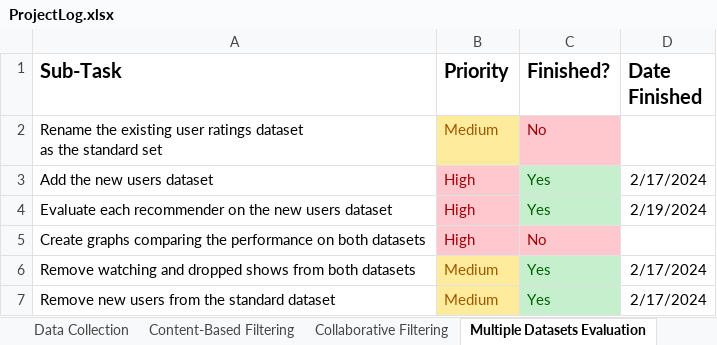
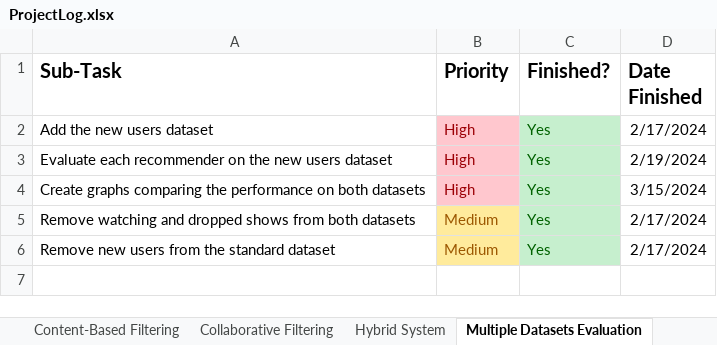
Before and after one commit to connorwmackay/animeRecommendationSystem, an Excel workbook: ProjectLog.xlsx, sheet Multiple Datasets Evaluation, drawn as a sheet; values as stored, in another font and other column widths than the file's, no borders; table styles not drawn; removed rows and columns are numbered as before the commit, all else as after; ↵ is a line break in a cell; the diff names each change by its address in the sheet, - before the commit and + after, or states it on an @@ line.

```diff
--- a/ProjectLog.xlsx (sheet Multiple Datasets Evaluation)
+++ b/ProjectLog.xlsx (sheet Multiple Datasets Evaluation)
+sheet tab: Hybrid System
-row 2: Rename the existing user ratings dataset ↵ as the standard set | Medium | No
-C4 (Finished?): No
+C4 (Finished?): Yes
@@ C4 fill: #FFC7CE → #C6EFCE, text colour: #9C0006 → #006100 @@
-D4 (Date Finished): (empty)
+D4 (Date Finished): 3/15/2024
```
Also changed, not shown: sheet Content-Based Filtering, sheet Web Interface, sheet Overview, sheet Collaborative Filtering, 3 other files.
